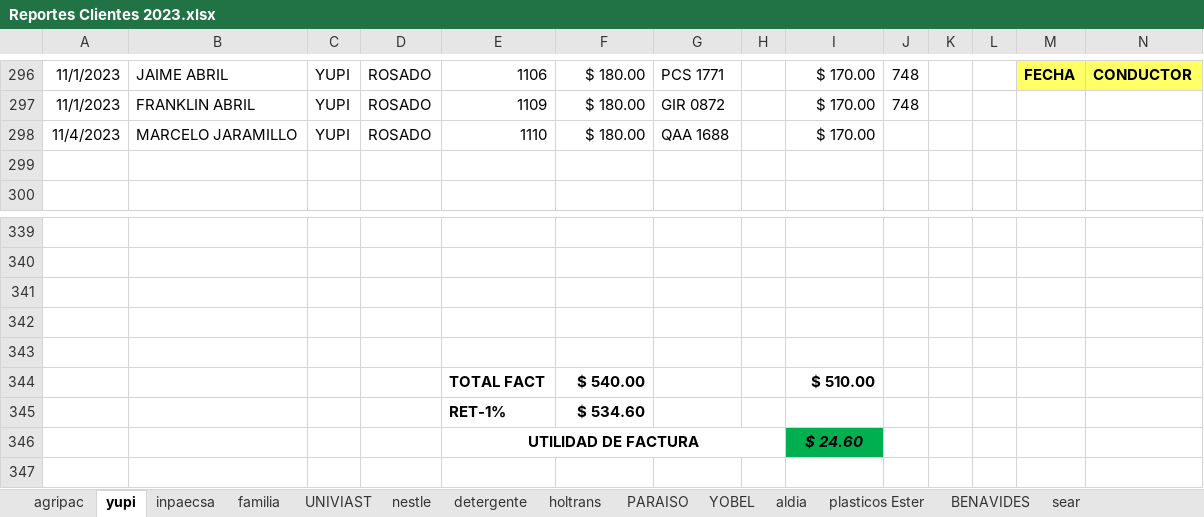
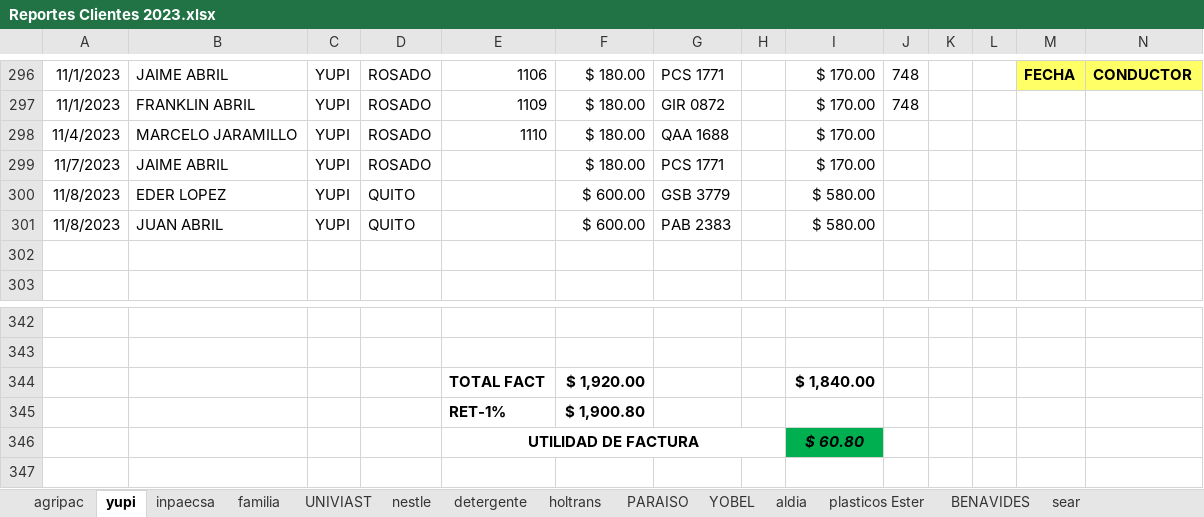
Before and after one commit to ABRILTRANS/OFICINA, an Excel workbook: DOC 2023/Reportes Clientes 2023.xlsx, sheet yupi, drawn as a sheet; only a part is shown, gaps mark what is left out; values as stored, in another font and other column widths than the file's, no borders; removed rows and columns are numbered as before the commit, all else as after; rows hold the shown columns only; the diff names each change by its address in the sheet, - before the commit and + after, or states it on an @@ line.

```diff
--- a/DOC 2023/Reportes Clientes 2023.xlsx (sheet yupi)
+++ b/DOC 2023/Reportes Clientes 2023.xlsx (sheet yupi)
+row 299: 11/7/2023 | JAIME ABRIL | YUPI | ROSADO |  | $ 180.00 | PCS 1771 |  | $ 170.00
+row 300: 11/8/2023 | EDER LOPEZ | YUPI | QUITO |  | $ 600.00 | GSB 3779 |  | $ 580.00
+row 301: 11/8/2023 | JUAN ABRIL | YUPI | QUITO |  | $ 600.00 | PAB 2383 |  | $ 580.00
-row 344: (empty)
+row 344:  |  |  |  | TOTAL FACT | $ 1,920.00 |  |  | $ 1,840.00
-row 342: (empty)
-row 343: (empty)
-row 344:  |  |  |  | TOTAL FACT | $ 540.00 |  |  | $ 510.00
-F345: $ 534.60
+F345: $ 1,900.80
-I346: $ 24.60
+I346: $ 60.80
```
Also changed, not shown: sheet nestle, sheet OTROS CLIENTES 2., sheet YOBEL, sheet holtrans, sheet aldia, sheet FLUJO DE CAJA, 2 more sheets.
